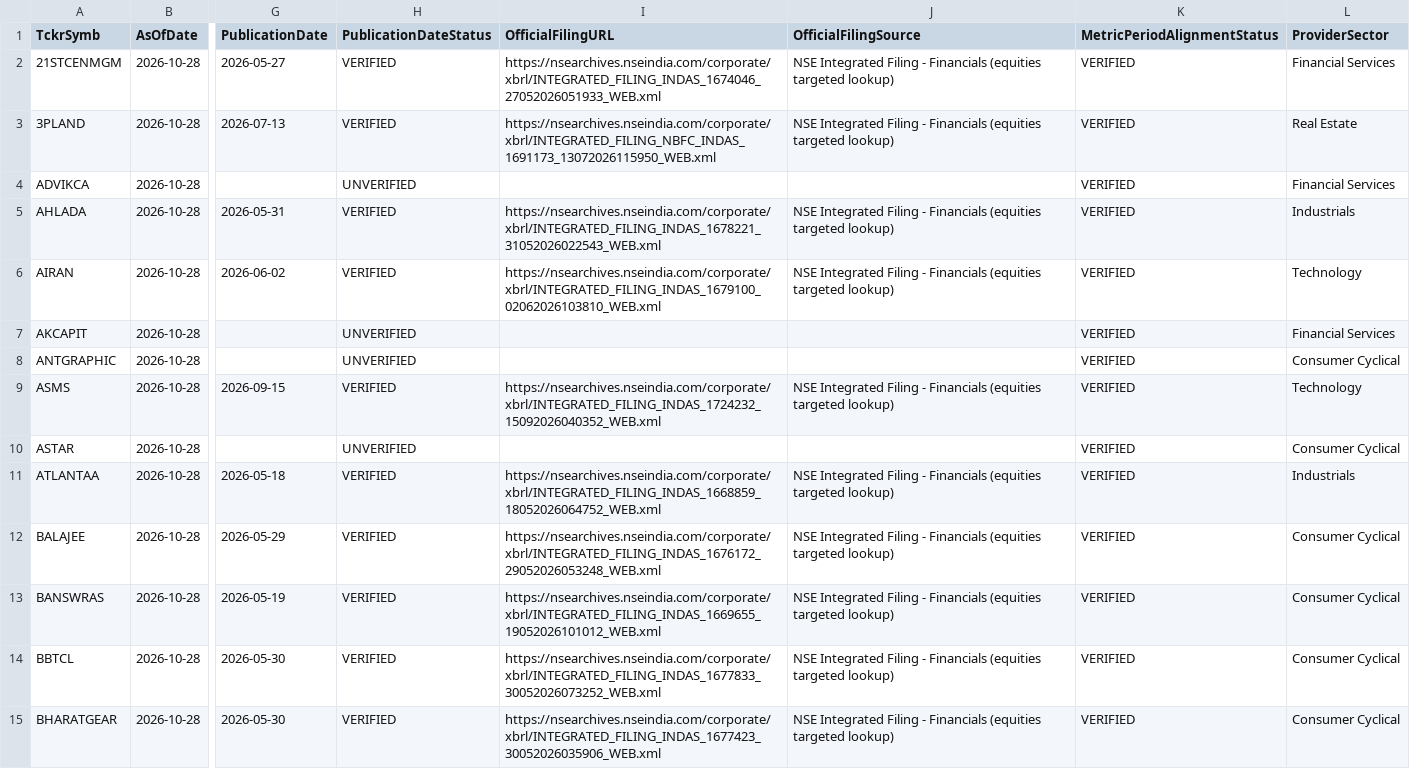
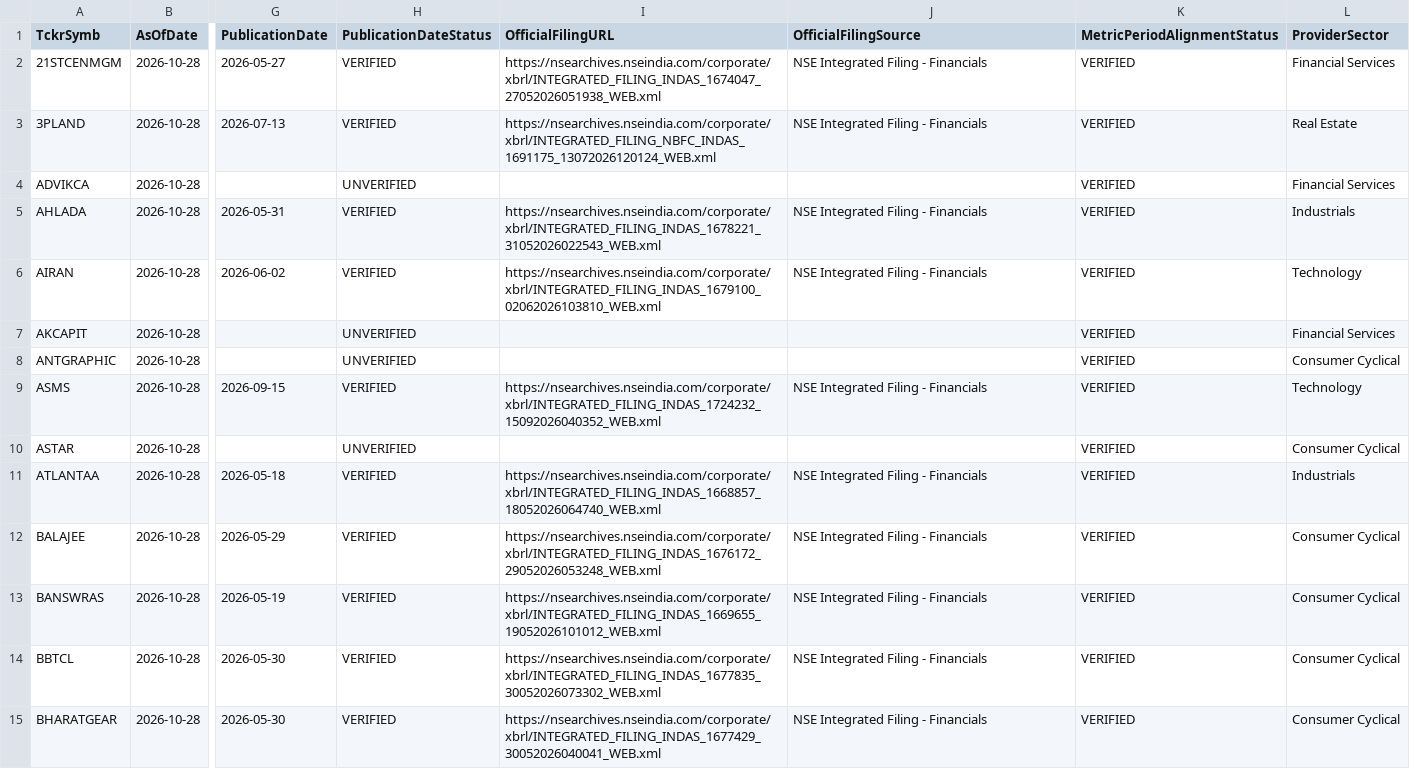
Before and after one commit to digitalmf78-pixel/AI-Trading-Bot, a CSV file: data/cache/fundamental_history/fundamental_metrics_2026-10-29.csv, drawn as a sheet; only a part is shown, gaps mark what is left out; the diff covers the shown part only; the diff names each change by its address in the sheet, - before the commit and + after, or states it on an @@ line.

```diff
--- a/data/cache/fundamental_history/fundamental_metrics_2026-10-29.csv
+++ b/data/cache/fundamental_history/fundamental_metrics_2026-10-29.csv
-I2 (OfficialFilingURL): https://nsearchives.nseindia.com/corporate/xbrl/INTEGRATED_FILING_INDAS_1674046_27052026051933_WEB.xml
+I2 (OfficialFilingURL): https://nsearchives.nseindia.com/corporate/xbrl/INTEGRATED_FILING_INDAS_1674047_27052026051938_WEB.xml
-J2:J3 (OfficialFilingSource): …- Financials (equities targeted lookup)
+J2:J3 (OfficialFilingSource): …- Financials
-I3 (OfficialFilingURL): https://nsearchives.nseindia.com/corporate/xbrl/INTEGRATED_FILING_NBFC_INDAS_1691173_13072026115950_WEB.xml
+I3 (OfficialFilingURL): https://nsearchives.nseindia.com/corporate/xbrl/INTEGRATED_FILING_NBFC_INDAS_1691175_13072026120124_WEB.xml
-J5:J6 (OfficialFilingSource): …- Financials (equities targeted lookup)
+J5:J6 (OfficialFilingSource): …- Financials
-J9 (OfficialFilingSource): …- Financials (equities targeted lookup)
+J9 (OfficialFilingSource): …- Financials
-I11 (OfficialFilingURL): https://nsearchives.nseindia.com/corporate/xbrl/INTEGRATED_FILING_INDAS_1668859_18052026064752_WEB.xml
+I11 (OfficialFilingURL): https://nsearchives.nseindia.com/corporate/xbrl/INTEGRATED_FILING_INDAS_1668857_18052026064740_WEB.xml
-J11:J15 (OfficialFilingSource): …- Financials (equities targeted lookup)
+J11:J15 (OfficialFilingSource): …- Financials
-I14 (OfficialFilingURL): https://nsearchives.nseindia.com/corporate/xbrl/INTEGRATED_FILING_INDAS_1677833_30052026073252_WEB.xml
+I14 (OfficialFilingURL): https://nsearchives.nseindia.com/corporate/xbrl/INTEGRATED_FILING_INDAS_1677835_30052026073302_WEB.xml
-I15 (OfficialFilingURL): https://nsearchives.nseindia.com/corporate/xbrl/INTEGRATED_FILING_INDAS_1677423_30052026035906_WEB.xml
+I15 (OfficialFilingURL): https://nsearchives.nseindia.com/corporate/xbrl/INTEGRATED_FILING_INDAS_1677429_30052026040041_WEB.xml
```
Also changed, not shown: 171 edited cells elsewhere in this file, 1 other file.
